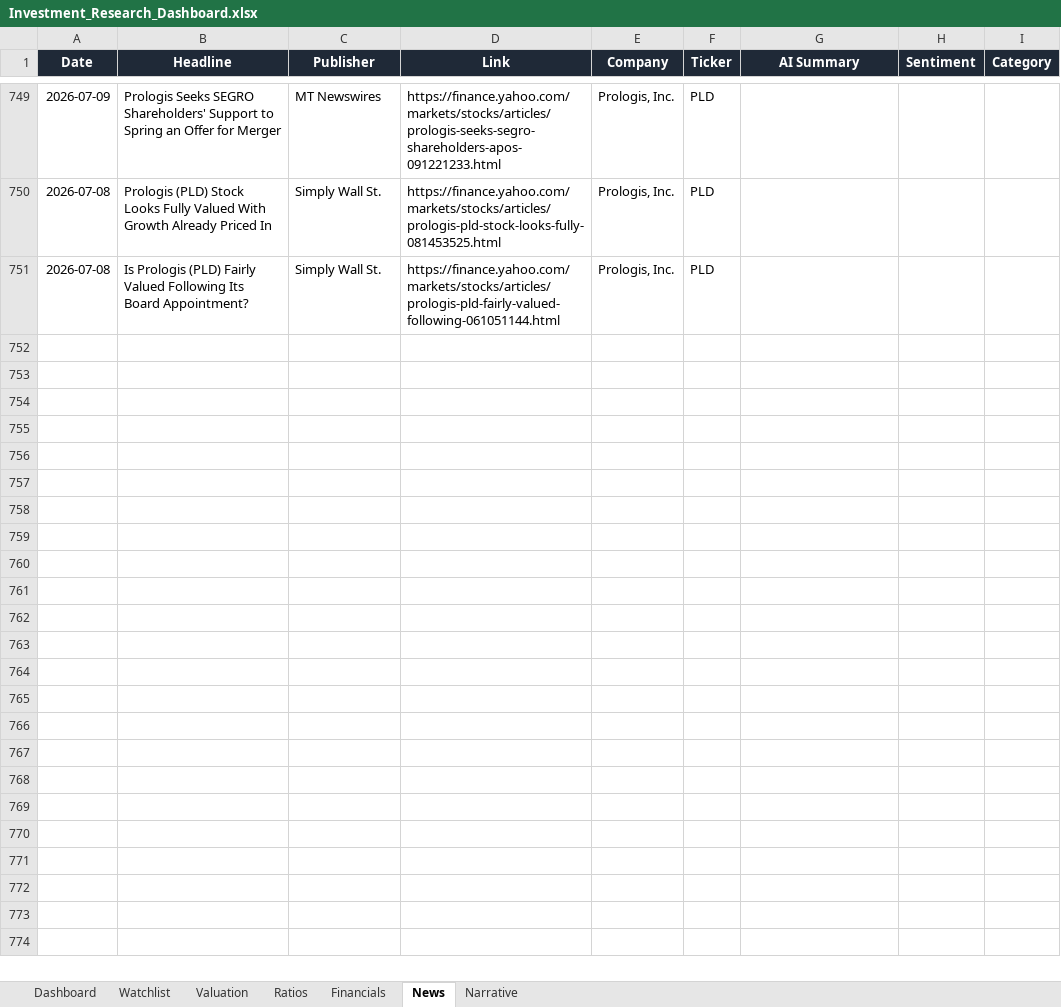
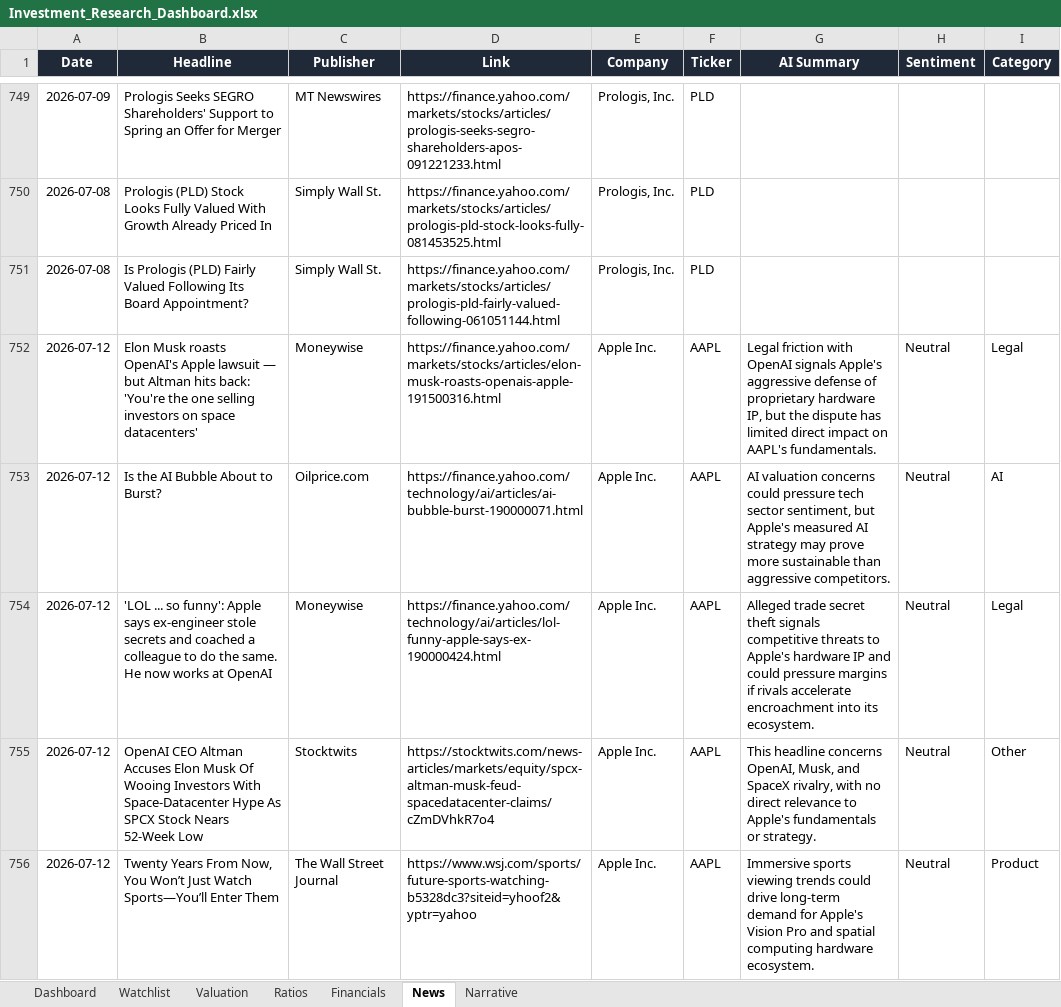
Before and after one commit to ishannair2005/Investing_Dashboard, an Excel workbook: Investment_Research_Dashboard.xlsx, sheet News, drawn as a sheet; only a part is shown, gaps mark what is left out; values as stored, in another font and other column widths than the file's, no borders; table styles not drawn; the diff covers the shown part only; the diff names each change by its address in the sheet, - before the commit and + after, or states it on an @@ line.

Commit message:
Daily sync: 2026-07-13

```diff
--- a/Investment_Research_Dashboard.xlsx (sheet News)
+++ b/Investment_Research_Dashboard.xlsx (sheet News)
+row 752: 2026-07-12 | Elon Musk roasts OpenAI's Apple lawsuit — but Altman hits back: 'You're the one selling investors on space datacenters' | Moneywise | https://finance.yahoo.com/markets/stocks/articles/elon-musk-roasts-openais-apple-191500316.html | Apple Inc. | AAPL | Legal friction with OpenAI signals Apple's aggressive defense of proprietary hardware IP, but the dispute has limited direct impact on AAPL's fundamentals. | Neutral | Legal
+row 753: 2026-07-12 | Is the AI Bubble About to Burst? | Oilprice.com | https://finance.yahoo.com/technology/ai/articles/ai-bubble-burst-190000071.html | Apple Inc. | AAPL | AI valuation concerns could pressure tech sector sentiment, but Apple's measured AI strategy may prove more sustainable than aggressive competitors. | Neutral | AI
+row 754: 2026-07-12 | 'LOL ... so funny': Apple says ex-engineer stole secrets and coached a colleague to do the same. He now works at OpenAI | Moneywise | https://finance.yahoo.com/technology/ai/articles/lol-funny-apple-says-ex-190000424.html | Apple Inc. | AAPL | Alleged trade secret theft signals competitive threats to Apple's hardware IP and could pressure margins if rivals accelerate encroachment into its ecosystem. | Neutral | Legal
+row 755: 2026-07-12 | OpenAI CEO Altman Accuses Elon Musk Of Wooing Investors With Space-Datacenter Hype As SPCX Stock Nears 52-Week Low | Stocktwits | https://stocktwits.com/news-articles/markets/equity/spcx-altman-musk-feud-spacedatacenter-claims/cZmDVhkR7o4 | Apple Inc. | AAPL | This headline concerns OpenAI, Musk, and SpaceX rivalry, with no direct relevance to Apple's fundamentals or strategy. | Neutral | Other
+row 756: 2026-07-12 | Twenty Years From Now, You Won’t Just Watch Sports—You’ll Enter Them | The Wall Street Journal | https://www.wsj.com/sports/future-sports-watching-b5328dc3?siteid=yhoof2&yptr=yahoo | Apple Inc. | AAPL | Immersive sports viewing trends could drive long-term demand for Apple's Vision Pro and spatial computing hardware ecosystem. | Neutral | Product
```
Also changed, not shown: 95 added rows elsewhere in this sheet, sheet Narrative, sheet Dashboard, sheet Valuation.
